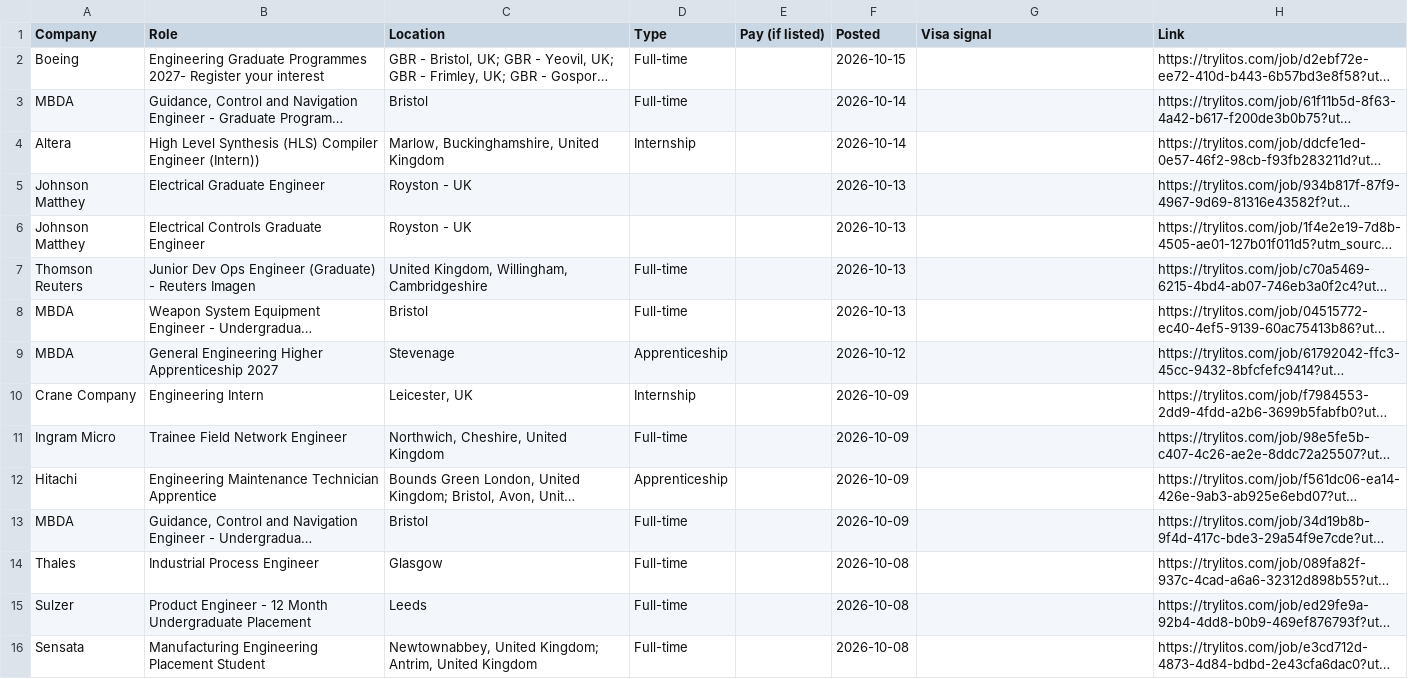
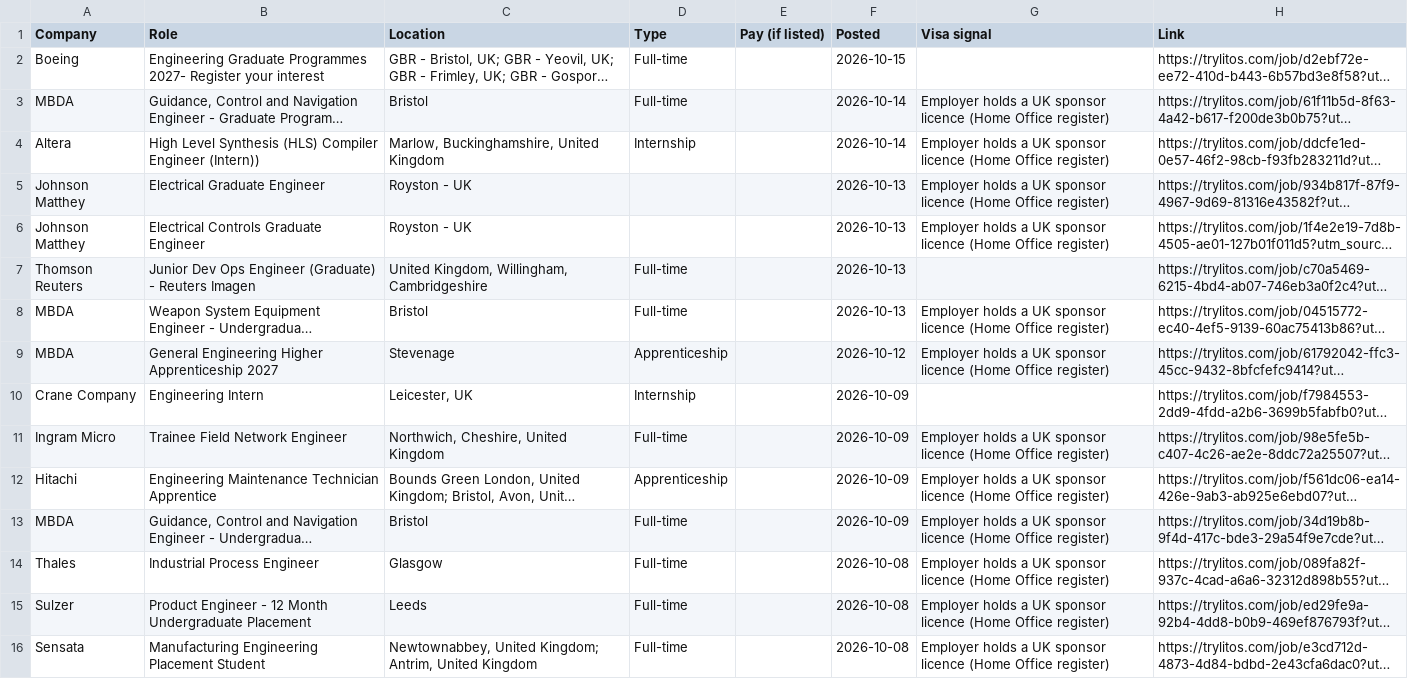
Before and after one commit to mehek-builds/UK-Graduate-Jobs-and-Internships, a CSV file: csv/engineering.csv, drawn as a sheet; only a part is shown; long unchanged cells end in …; the diff covers the shown part only; the diff names each change by its address in the sheet, - before the commit and + after, or states it on an @@ line.

```diff
--- a/csv/engineering.csv
+++ b/csv/engineering.csv
-G3:G6 (Visa signal): (empty)
+G3:G6 (Visa signal): Employer holds a UK sponsor licence (Home Office register)
-G8:G9 (Visa signal): (empty)
+G8:G9 (Visa signal): Employer holds a UK sponsor licence (Home Office register)
-G11:G16 (Visa signal): (empty)
+G11:G16 (Visa signal): Employer holds a UK sponsor licence (Home Office register)
```
Also changed, not shown: 1 added row, 1 removed row and 63 edited cells elsewhere in this file, csv/business-consulting-law.csv, csv/finance-accounting.csv, 21 other files.
